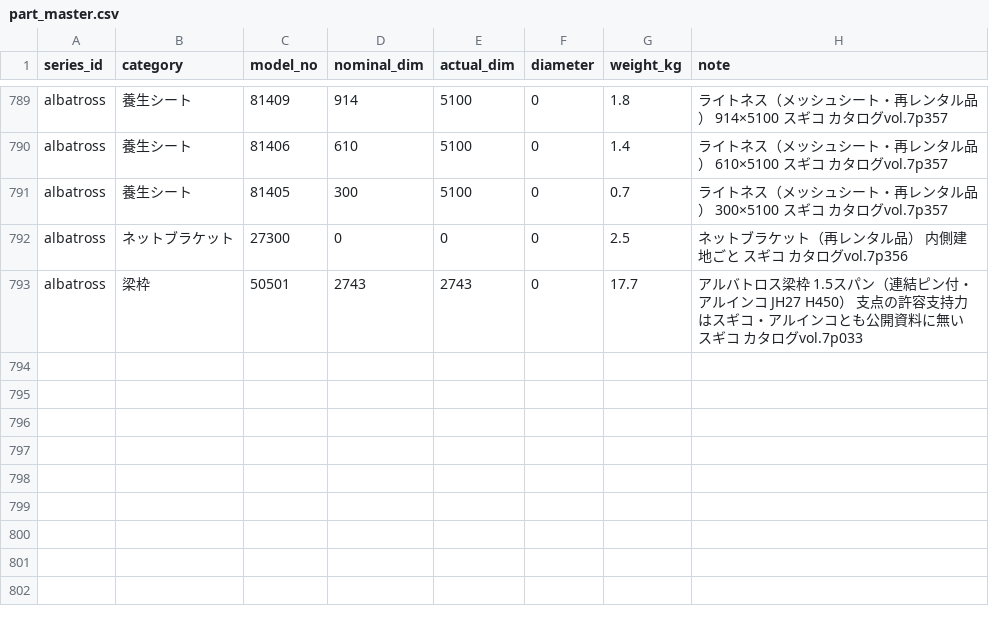
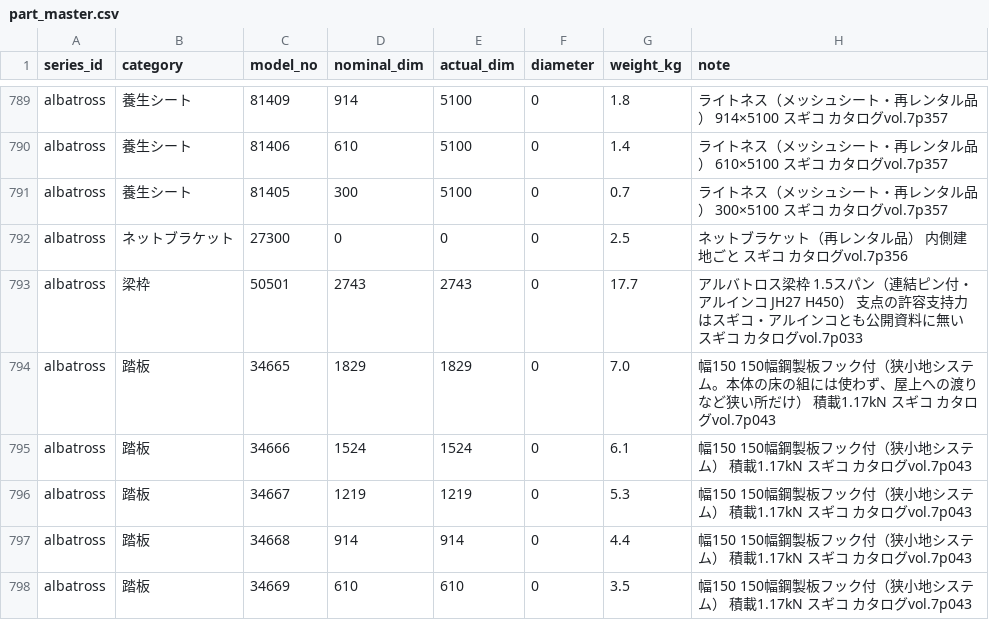
Before and after one commit to takazo0102-max/gyosha-shiji, a CSV file: ashiba/data/part_master.csv, drawn as a sheet; only a part is shown, gaps mark what is left out.

```diff
--- a/ashiba/data/part_master.csv
+++ b/ashiba/data/part_master.csv
@@ -793 +793,6 @@ albatross,ネットブラケット,27300,0,0,0,2.5,ネットブラケット（
 albatross,梁枠,50501,2743,2743,0,17.7,アルバトロス梁枠 1.5スパン（連結ピン付・アルインコ JH27 H450） 支点の許容支持力はスギコ・アルインコとも公開資料に無い スギコ カタログvol.7p033
+albatross,踏板,34665,1829,1829,0,7.0,幅150 150幅鋼製板フック付（狭小地システム。本体の床の組には使わず、屋上への渡りなど狭い所だけ） 積載1.17kN スギコ カタログvol.7p043
+albatross,踏板,34666,1524,1524,0,6.1,幅150 150幅鋼製板フック付（狭小地システム） 積載1.17kN スギコ カタログvol.7p043
+albatross,踏板,34667,1219,1219,0,5.3,幅150 150幅鋼製板フック付（狭小地システム） 積載1.17kN スギコ カタログvol.7p043
+albatross,踏板,34668,914,914,0,4.4,幅150 150幅鋼製板フック付（狭小地システム） 積載1.17kN スギコ カタログvol.7p043
+albatross,踏板,34669,610,610,0,3.5,幅150 150幅鋼製板フック付（狭小地システム） 積載1.17kN スギコ カタログvol.7p043
```
Also changed, not shown: 6 other files.
